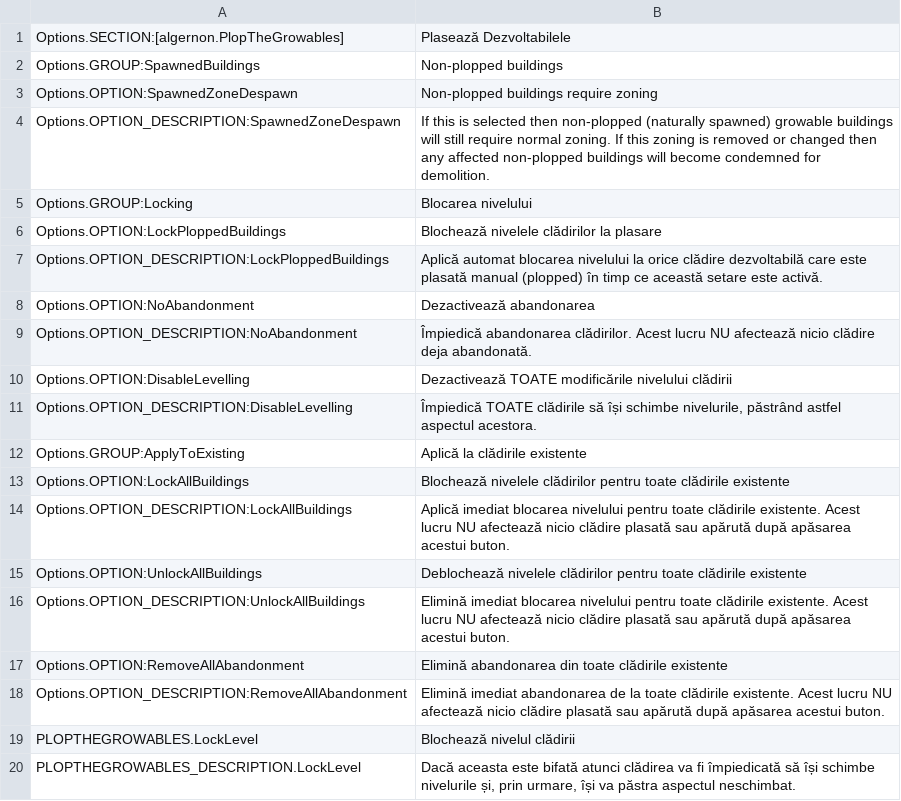
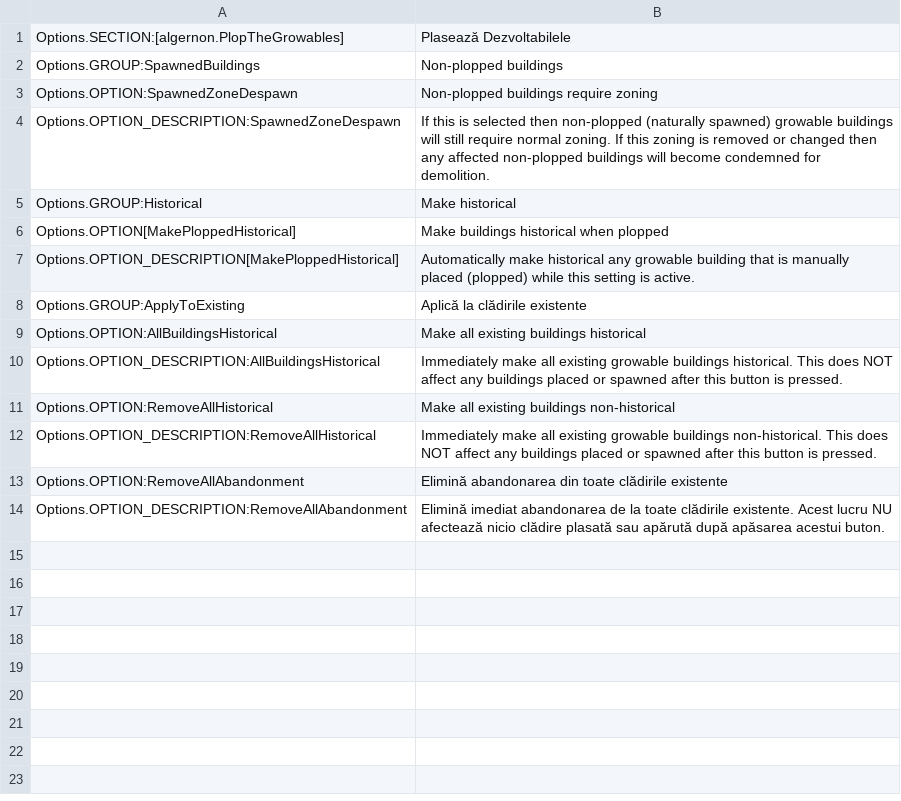
Before and after one commit to algernon-A/PlopTheGrowables, a CSV file: l10n/ro-RO.csv, drawn as a sheet; removed rows and columns are numbered as before the commit, all else as after; the diff names each change by its address in the sheet, - before the commit and + after, or states it on an @@ line.

```diff
--- a/l10n/ro-RO.csv
+++ b/l10n/ro-RO.csv
-row 5: Options.GROUP:Locking | Blocarea nivelului
-row 6: Options.OPTION:LockPloppedBuildings | Blochează nivelele clădirilor la plasare
-row 7: Options.OPTION_DESCRIPTION:LockPloppedBuildings | Aplică automat blocarea nivelului la orice clădire dezvoltabilă care este plasată manual (plopped) în timp ce această setare este activă.
-row 8: Options.OPTION:NoAbandonment | Dezactivează abandonarea
-row 9: Options.OPTION_DESCRIPTION:NoAbandonment | Împiedică abandonarea clădirilor. Acest lucru NU afectează nicio clădire deja abandonată.
-row 10: Options.OPTION:DisableLevelling | Dezactivează TOATE modificările nivelului clădirii
-row 11: Options.OPTION_DESCRIPTION:DisableLevelling | Împiedică TOATE clădirile să își schimbe nivelurile, păstrând astfel aspectul acestora.
+row 5: Options.GROUP:Historical | Make historical
+row 6: Options.OPTION[MakePloppedHistorical] | Make buildings historical when plopped
+row 7: Options.OPTION_DESCRIPTION[MakePloppedHistorical] | Automatically make historical any growable building that is manually placed (plopped) while this setting is active.
-row 13: Options.OPTION:LockAllBuildings | Blochează nivelele clădirilor pentru toate clădirile existente
-row 14: Options.OPTION_DESCRIPTION:LockAllBuildings | Aplică imediat blocarea nivelului pentru toate clădirile existente. Acest lucru NU afectează nicio clădire plasată sau apărută după apăsarea acestui buton.
-row 15: Options.OPTION:UnlockAllBuildings | Deblochează nivelele clădirilor pentru toate clădirile existente
-row 16: Options.OPTION_DESCRIPTION:UnlockAllBuildings | Elimină imediat blocarea nivelului pentru toate clădirile existente. Acest lucru NU afectează nicio clădire plasată sau apărută după apăsarea acestui buton.
+row 9: Options.OPTION:AllBuildingsHistorical | Make all existing buildings historical
+row 10: Options.OPTION_DESCRIPTION:AllBuildingsHistorical | Immediately make all existing growable buildings historical. This does NOT affect any buildings placed or spawned after this button is pressed.
+row 11: Options.OPTION:RemoveAllHistorical | Make all existing buildings non-historical
+row 12: Options.OPTION_DESCRIPTION:RemoveAllHistorical | Immediately make all existing growable buildings non-historical. This does NOT affect any buildings placed or spawned after this button is pressed.
-row 19: PLOPTHEGROWABLES.LockLevel | Blochează nivelul clădirii
-row 20: PLOPTHEGROWABLES_DESCRIPTION.LockLevel | Dacă aceasta este bifată atunci clădirea va fi împiedicată să își schimbe nivelurile și, prin urmare, își va păstra aspectul neschimbat.
```
Also changed, not shown: l10n/fr-FR.csv, l10n/ko-KR.csv, 35 other files.
